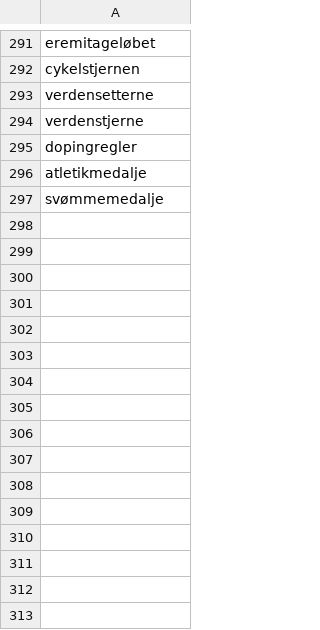
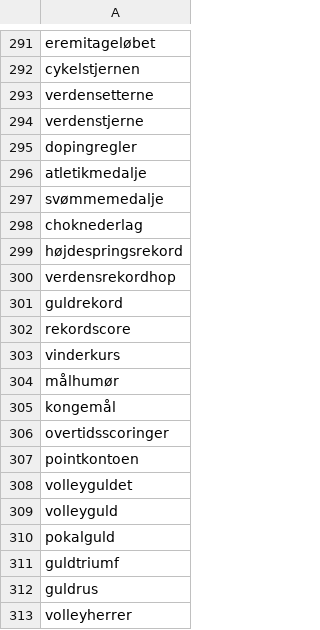
Before and after one commit to senner007/Sports-Block, a CSV file: sport_lingo.csv, drawn as a sheet; only a part is shown, gaps mark what is left out; the diff names each change by its address in the sheet, - before the commit and + after, or states it on an @@ line.

```diff
--- a/sport_lingo.csv
+++ b/sport_lingo.csv
+row 298: choknederlag
+row 299: højdespringsrekord
+row 300: verdensrekordhop
+row 301: guldrekord
+row 302: rekordscore
+row 303: vinderkurs
+row 304: målhumør
+row 305: kongemål
+row 306: overtidsscoringer
+row 307: pointkontoen
+row 308: volleyguldet
+row 309: volleyguld
+row 310: pokalguld
+row 311: guldtriumf
+row 312: guldrus
+row 313: volleyherrer
```
Also changed, not shown: articles/sports_articles_tv2.csv, meta.tsv, 5 other files.
